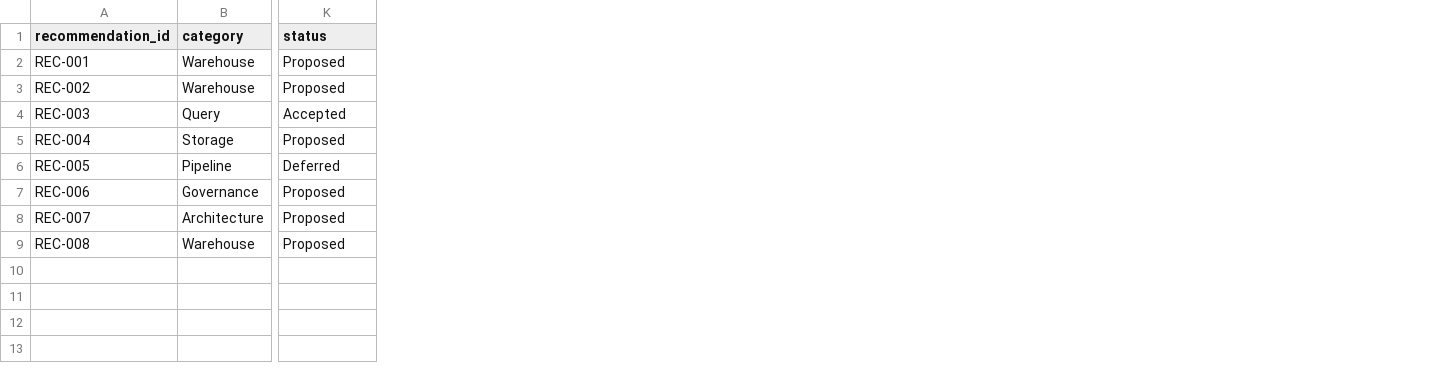
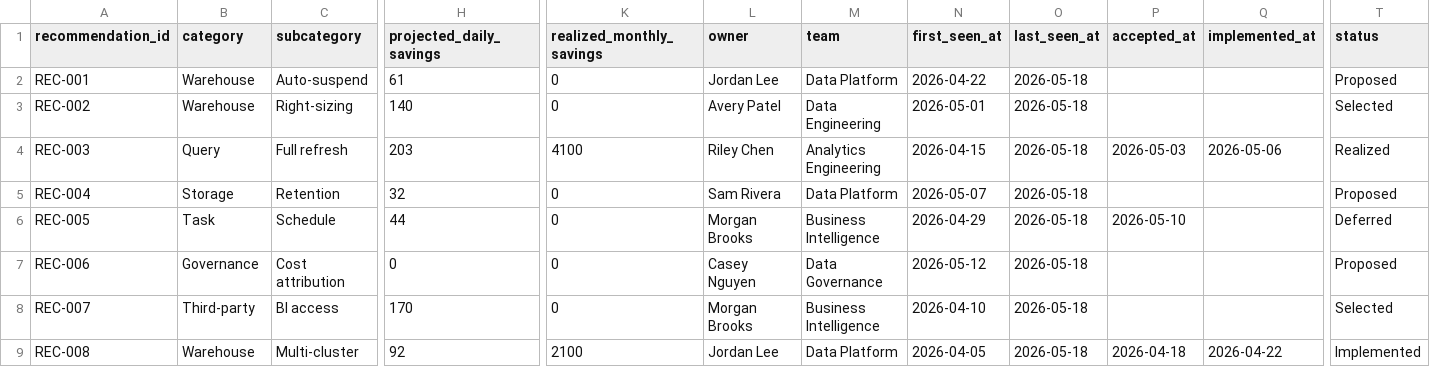
Before and after one commit to srz209/CostOps, a CSV file: sample_data/recommendations.csv, drawn as a sheet; only a part is shown, gaps mark what is left out; addresses are those after the commit; the diff names each change by its address in the sheet, - before the commit and + after, or states it on an @@ line.

Commit message:
Add recommendation lifecycle workflow

```diff
--- a/sample_data/recommendations.csv
+++ b/sample_data/recommendations.csv
+column C (subcategory), rows 2-9: Auto-suspend | Right-sizing | Full refresh | Retention | Schedule | Cost attribution | BI access | Multi-cluster
+column H (projected_daily_savings), rows 2-9: 61 | 140 | 203 | 32 | 44 | 0 | 170 | 92
+column K (realized_monthly_savings), rows 2-9: 0 | 0 | 4100 | 0 | 0 | 0 | 0 | 2100
+column L (owner), rows 2-9: Jordan Lee | Avery Patel | Riley Chen | Sam Rivera | Morgan Brooks | Casey Nguyen | Morgan Brooks | Jordan Lee
+column M (team), rows 2-9: Data Platform | Data Engineering | Analytics Engineering | Data Platform | Business Intelligence | Data Governance | Business Intelligence | Data Platform
+column N (first_seen_at), rows 2-9: 2026-04-22 | 2026-05-01 | 2026-04-15 | 2026-05-07 | 2026-04-29 | 2026-05-12 | 2026-04-10 | 2026-04-05
+column O (last_seen_at), rows 2-9: all 2026-05-18
+column P (accepted_at), rows 4-9: 2026-05-03 |  | 2026-05-10 |  |  | 2026-04-18
+column Q (implemented_at), rows 4-9: 2026-05-06 |  |  |  |  | 2026-04-22
-T3 (status): Proposed
+T3 (status): Selected
-T4 (status): Accepted
+T4 (status): Realized
-B6 (category): Pipeline
+B6 (category): Task
-B8 (category): Architecture
+B8 (category): Third-party
-T8 (status): Proposed
+T8 (status): Selected
-T9 (status): Proposed
+T9 (status): Implemented
```
Also changed, not shown: 5 other files.
